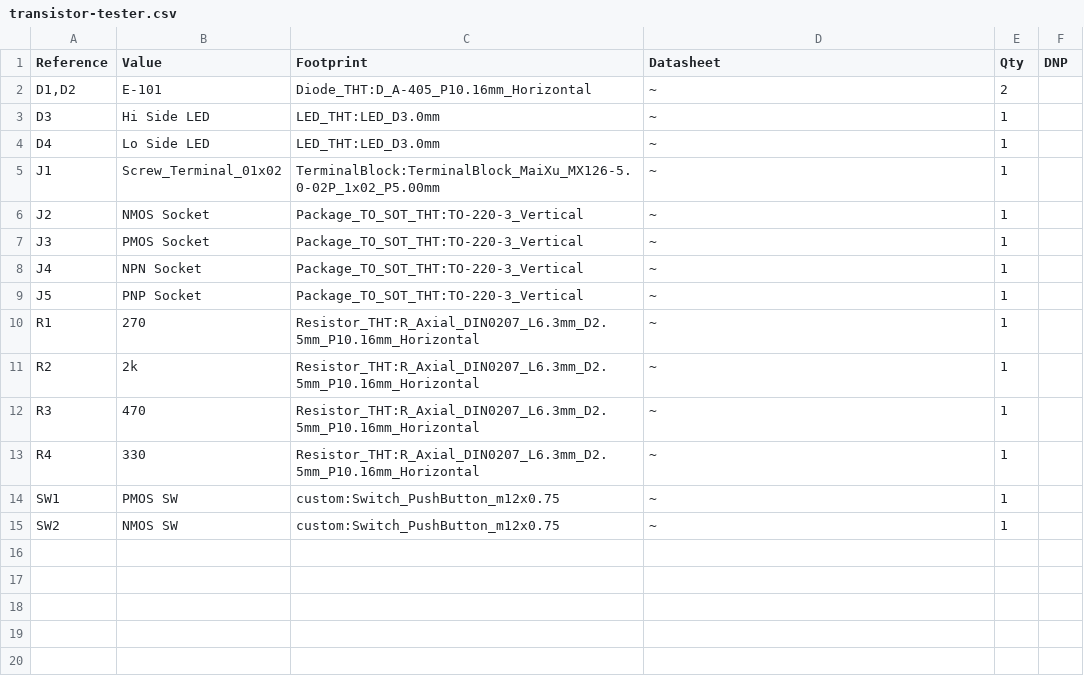
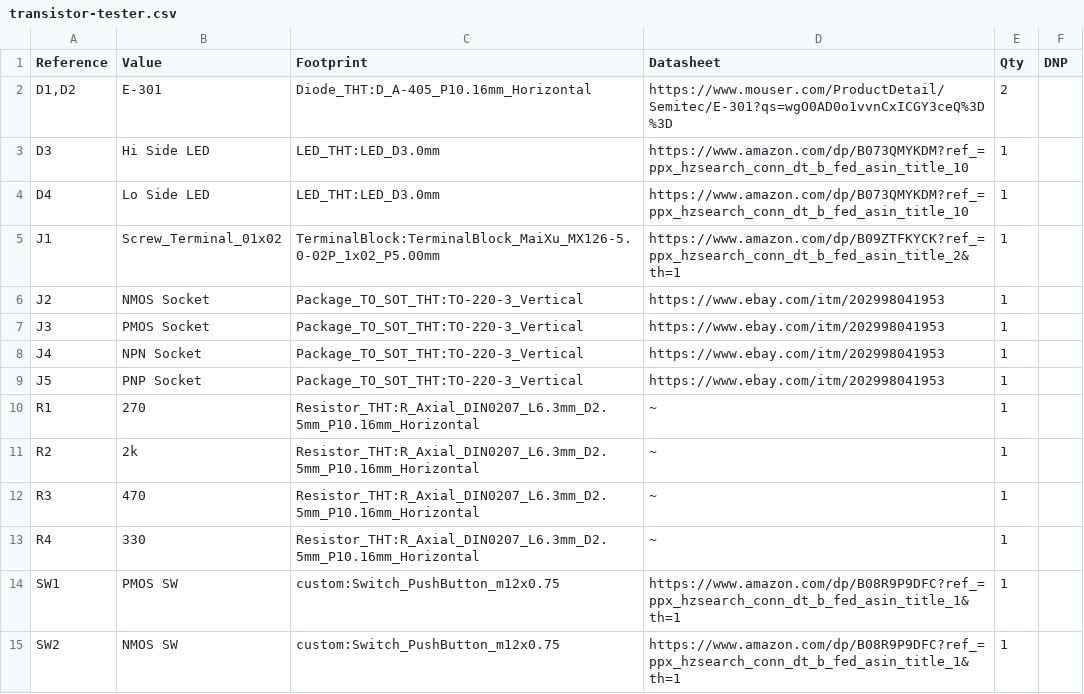
Before and after one commit to mattshoe/transistor-tester, a CSV file: transistor-tester.csv, drawn as a sheet.

Commit message:
Added product links to all kicad datasheet entries

```diff
--- a/transistor-tester.csv
+++ b/transistor-tester.csv
@@ -1,10 +1,10 @@
 "Reference","Value","Footprint","Datasheet","Qty","DNP"
-"D1,D2","E-101","Diode_THT:D_A-405_P10.16mm_Horizontal","~","2",""
-"D3","Hi Side LED","LED_THT:LED_D3.0mm","~","1",""
-"D4","Lo Side LED","LED_THT:LED_D3.0mm","~","1",""
-"J1","Screw_Terminal_01x02","TerminalBlock:TerminalBlock_MaiXu_MX126-5.0-02P_1x02_P5.00mm","~","1",""
-"J2","NMOS Socket","Package_TO_SOT_THT:TO-220-3_Vertical","~","1",""
-"J3","PMOS Socket","Package_TO_SOT_THT:TO-220-3_Vertical","~","1",""
-"J4","NPN Socket","Package_TO_SOT_THT:TO-220-3_Vertical","~","1",""
-"J5","PNP Socket","Package_TO_SOT_THT:TO-220-3_Vertical","~","1",""
+"D1,D2","E-301","Diode_THT:D_A-405_P10.16mm_Horizontal","https://www.mouser.com/ProductDetail/Semitec/E-301?qs=wgO0AD0o1vvnCxICGY3ceQ%3D%3D","2",""
+"D3","Hi Side LED","LED_THT:LED_D3.0mm","https://www.amazon.com/dp/B073QMYKDM?ref_=ppx_hzsearch_conn_dt_b_fed_asin_title_10","1",""
+"D4","Lo Side LED","LED_THT:LED_D3.0mm","https://www.amazon.com/dp/B073QMYKDM?ref_=ppx_hzsearch_conn_dt_b_fed_asin_title_10","1",""
+"J1","Screw_Terminal_01x02","TerminalBlock:TerminalBlock_MaiXu_MX126-5.0-02P_1x02_P5.00mm","https://www.amazon.com/dp/B09ZTFKYCK?ref_=ppx_hzsearch_conn_dt_b_fed_asin_title_2&th=1","1",""
+"J2","NMOS Socket","Package_TO_SOT_THT:TO-220-3_Vertical","https://www.ebay.com/itm/202998041953","1",""
+"J3","PMOS Socket","Package_TO_SOT_THT:TO-220-3_Vertical","https://www.ebay.com/itm/202998041953","1",""
+"J4","NPN Socket","Package_TO_SOT_THT:TO-220-3_Vertical","https://www.ebay.com/itm/202998041953","1",""
+"J5","PNP Socket","Package_TO_SOT_THT:TO-220-3_Vertical","https://www.ebay.com/itm/202998041953","1",""
 "R1","270","Resistor_THT:R_Axial_DIN0207_L6.3mm_D2.5mm_P10.16mm_Horizontal","~","1",""
@@ -13,3 +13,3 @@
 "R4","330","Resistor_THT:R_Axial_DIN0207_L6.3mm_D2.5mm_P10.16mm_Horizontal","~","1",""
-"SW1","PMOS SW","custom:Switch_PushButton_m12x0.75","~","1",""
-"SW2","NMOS SW","custom:Switch_PushButton_m12x0.75","~","1",""
+"SW1","PMOS SW","custom:Switch_PushButton_m12x0.75","https://www.amazon.com/dp/B08R9P9DFC?ref_=ppx_hzsearch_conn_dt_b_fed_asin_title_1&th=1","1",""
+"SW2","NMOS SW","custom:Switch_PushButton_m12x0.75","https://www.amazon.com/dp/B08R9P9DFC?ref_=ppx_hzsearch_conn_dt_b_fed_asin_title_1&th=1","1",""
```
Also changed, not shown: 4 other files.
